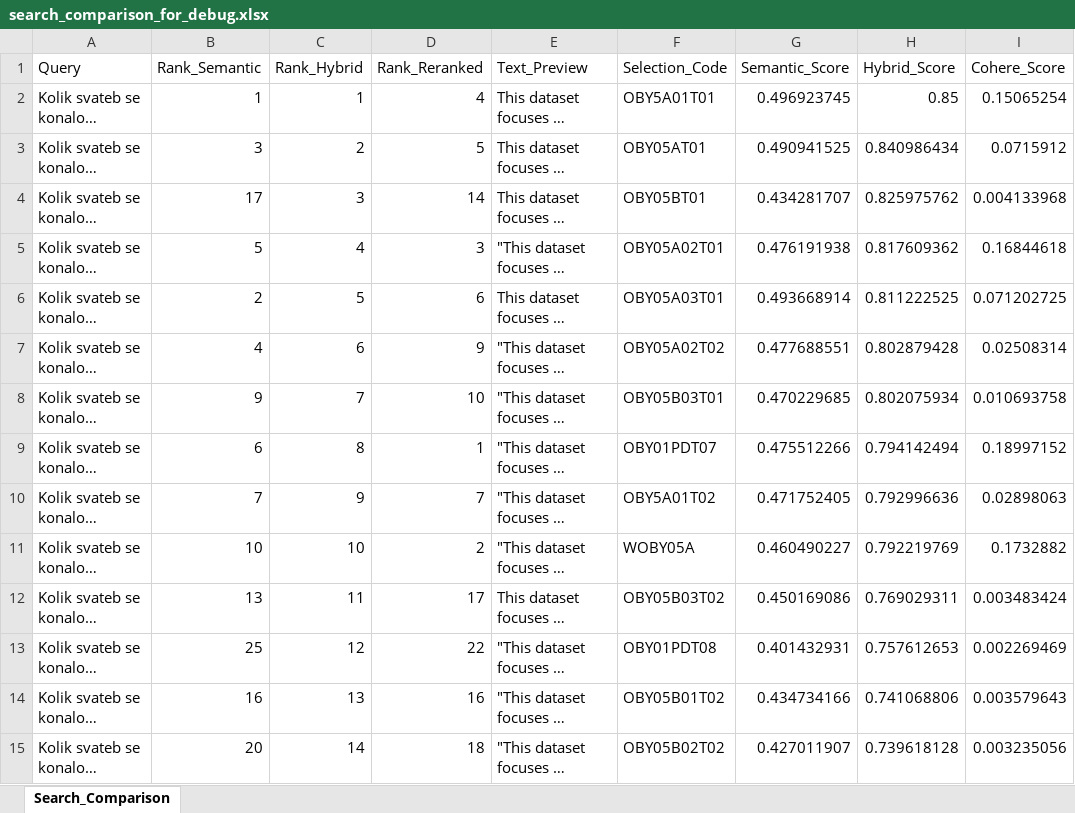
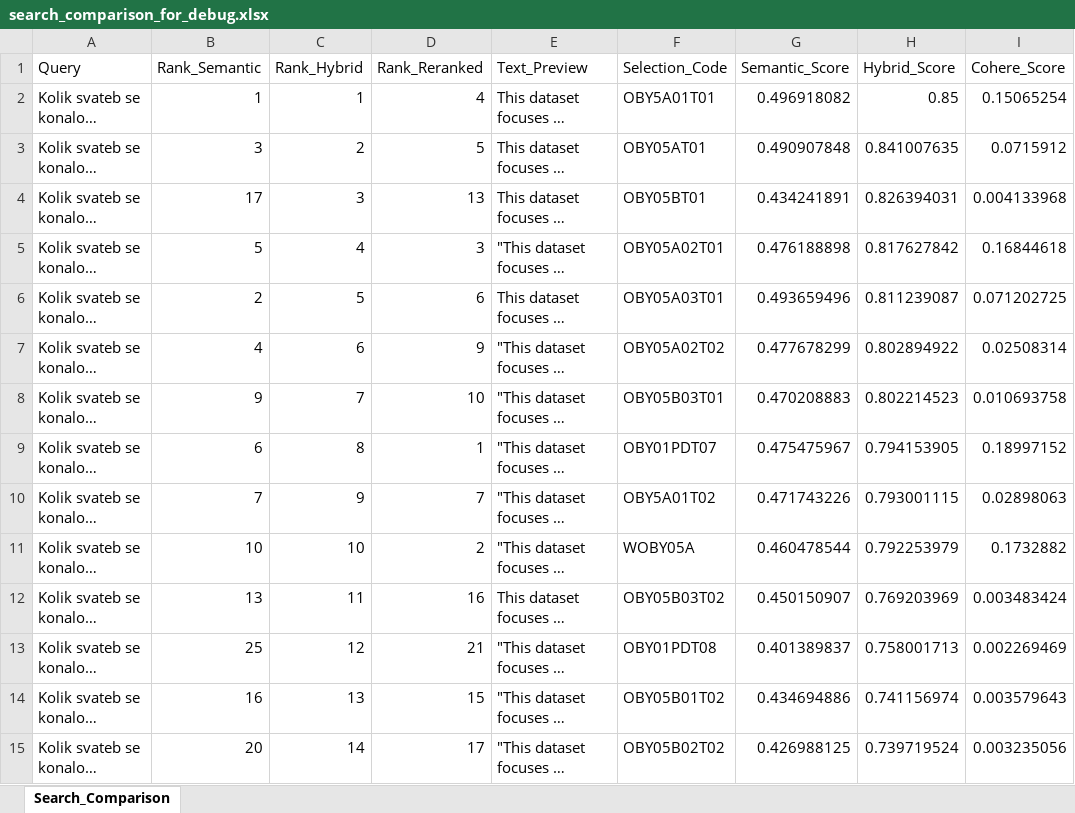
Before and after one commit to michaelmiscanuk/czsu-multi-agent-text-to-sql, an Excel workbook: metadata/search_comparison_for_debug.xlsx, sheet Search_Comparison, drawn as a sheet; only a part is shown; long unchanged cells end in …; values as stored, in another font and other column widths than the file's, no borders; the diff covers the shown part only; the diff names each change by its address in the sheet, - before the commit and + after, or states it on an @@ line.

Commit message:
228 Updating CZSU SQL Metadata; some script improvements

```diff
--- a/metadata/search_comparison_for_debug.xlsx (sheet Search_Comparison)
+++ b/metadata/search_comparison_for_debug.xlsx (sheet Search_Comparison)
-G2 (Semantic_Score): 0.496923745
+G2 (Semantic_Score): 0.496918082
-G3 (Semantic_Score): 0.490941525
+G3 (Semantic_Score): 0.490907848
-H3 (Hybrid_Score): 0.840986434
+H3 (Hybrid_Score): 0.841007635
-D4 (Rank_Reranked): 14
+D4 (Rank_Reranked): 13
-G4 (Semantic_Score): 0.434281707
+G4 (Semantic_Score): 0.434241891
-H4 (Hybrid_Score): 0.825975762
+H4 (Hybrid_Score): 0.826394031
-G5 (Semantic_Score): 0.476191938
+G5 (Semantic_Score): 0.476188898
-H5 (Hybrid_Score): 0.817609362
+H5 (Hybrid_Score): 0.817627842
-G6 (Semantic_Score): 0.493668914
+G6 (Semantic_Score): 0.493659496
-H6 (Hybrid_Score): 0.811222525
+H6 (Hybrid_Score): 0.811239087
-G7 (Semantic_Score): 0.477688551
+G7 (Semantic_Score): 0.477678299
-H7 (Hybrid_Score): 0.802879428
+H7 (Hybrid_Score): 0.802894922
-G8 (Semantic_Score): 0.470229685
+G8 (Semantic_Score): 0.470208883
-H8 (Hybrid_Score): 0.802075934
+H8 (Hybrid_Score): 0.802214523
-G9 (Semantic_Score): 0.475512266
+G9 (Semantic_Score): 0.475475967
-H9 (Hybrid_Score): 0.794142494
+H9 (Hybrid_Score): 0.794153905
-G10 (Semantic_Score): 0.471752405
+G10 (Semantic_Score): 0.471743226
-H10 (Hybrid_Score): 0.792996636
+H10 (Hybrid_Score): 0.793001115
-G11 (Semantic_Score): 0.460490227
+G11 (Semantic_Score): 0.460478544
-H11 (Hybrid_Score): 0.792219769
+H11 (Hybrid_Score): 0.792253979
-D12 (Rank_Reranked): 17
+D12 (Rank_Reranked): 16
-G12 (Semantic_Score): 0.450169086
+G12 (Semantic_Score): 0.450150907
-H12 (Hybrid_Score): 0.769029311
+H12 (Hybrid_Score): 0.769203969
-D13 (Rank_Reranked): 22
+D13 (Rank_Reranked): 21
-G13 (Semantic_Score): 0.401432931
+G13 (Semantic_Score): 0.401389837
-H13 (Hybrid_Score): 0.757612653
+H13 (Hybrid_Score): 0.758001713
-D14 (Rank_Reranked): 16
+D14 (Rank_Reranked): 15
-G14 (Semantic_Score): 0.434734166
+G14 (Semantic_Score): 0.434694886
-H14 (Hybrid_Score): 0.741068806
+H14 (Hybrid_Score): 0.741156974
-D15 (Rank_Reranked): 18
+D15 (Rank_Reranked): 17
-G15 (Semantic_Score): 0.427011907
+G15 (Semantic_Score): 0.426988125
-H15 (Hybrid_Score): 0.739618128
+H15 (Hybrid_Score): 0.739719524
```
Also changed, not shown: 22 added rows, 23 removed rows and 117 edited cells elsewhere in this sheet, 23 other files.
